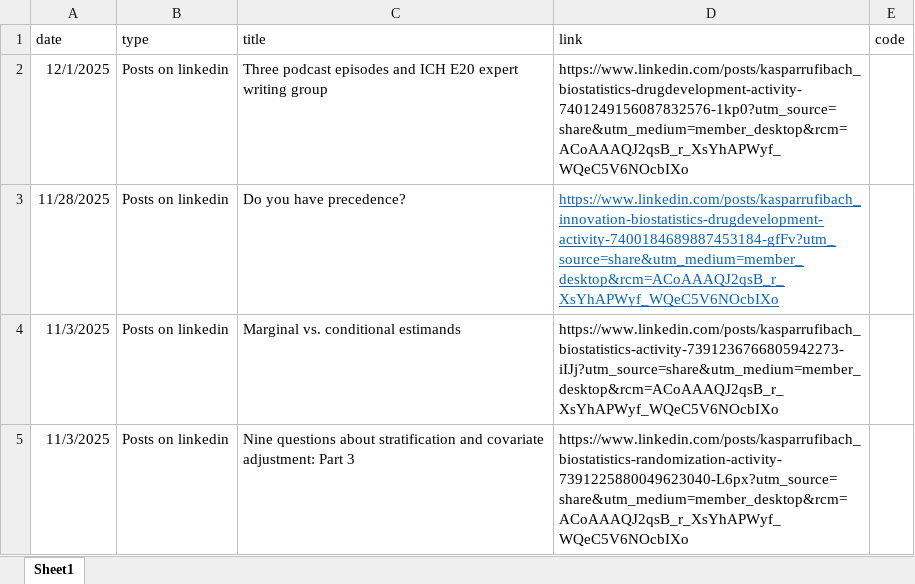
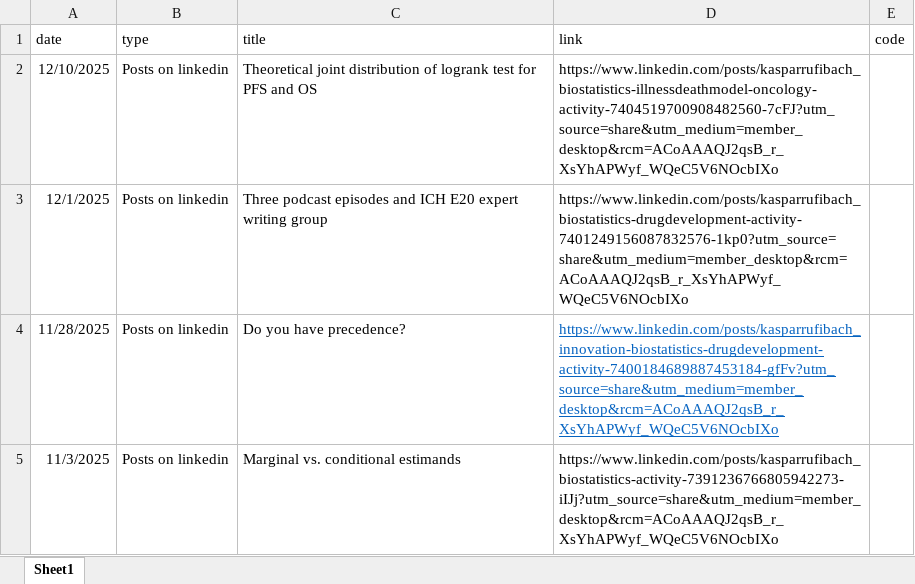
Before and after one commit to numbersman77/kasparrufibach, an Excel workbook: data/posts.xlsx, sheet Sheet1, drawn as a sheet; only a part is shown; the shorter side is filled out with more unchanged rows; values as stored, in another font and other column widths than the file's, no borders; the diff names each change by its address in the sheet, - before the commit and + after, or states it on an @@ line.

```diff
--- a/data/posts.xlsx (sheet Sheet1)
+++ b/data/posts.xlsx (sheet Sheet1)
+row 2: 12/10/2025 | Posts on linkedin | Theoretical joint distribution of logrank test for PFS and OS | https://www.linkedin.com/posts/kasparrufibach_biostatistics-illnessdeathmodel-oncology-activity-7404519700908482560-7cFJ?utm_source=share&utm_medium=member_desktop&rcm=ACoAAAQJ2qsB_r_XsYhAPWyf_WQeC5V6NOcbIXo
```
Also changed, not shown: 4 other files.
